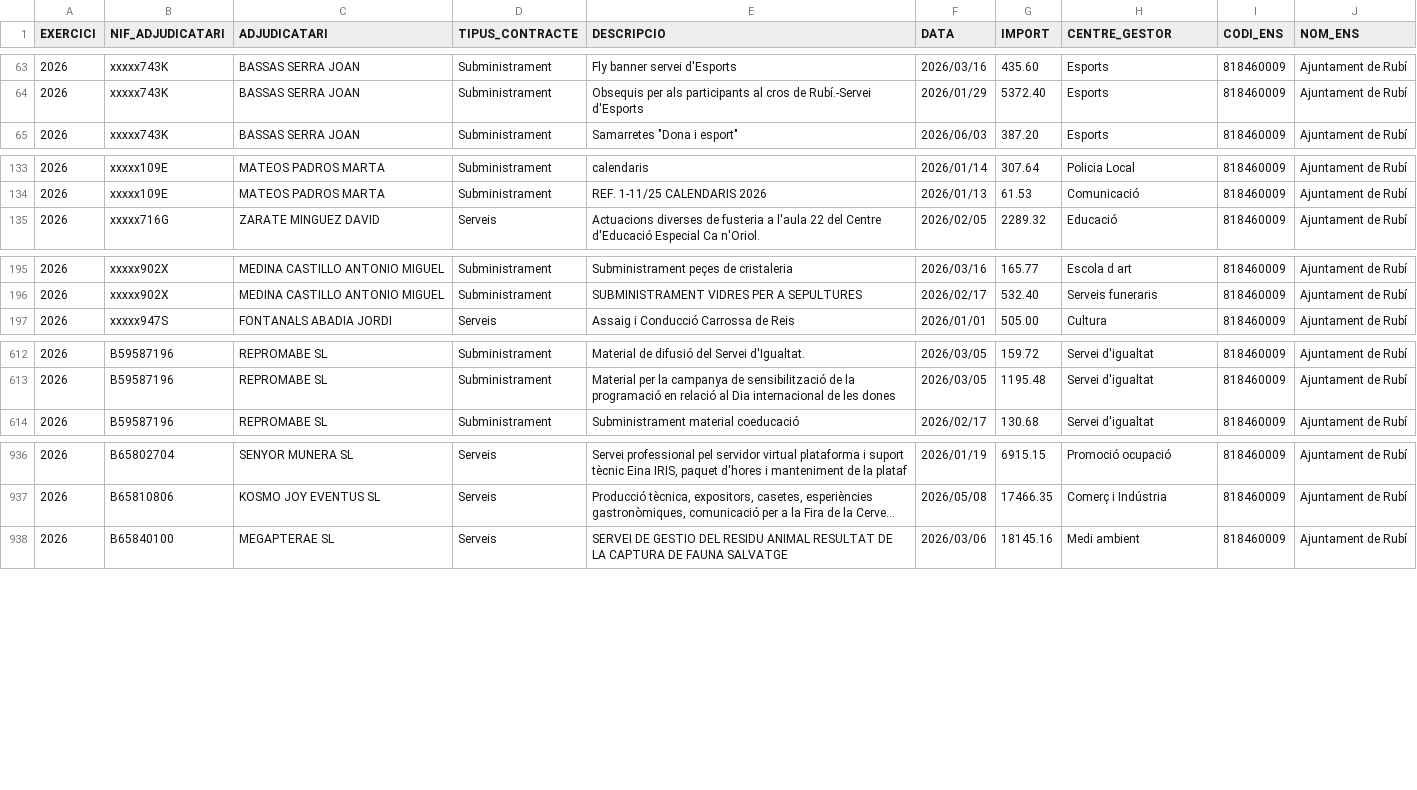
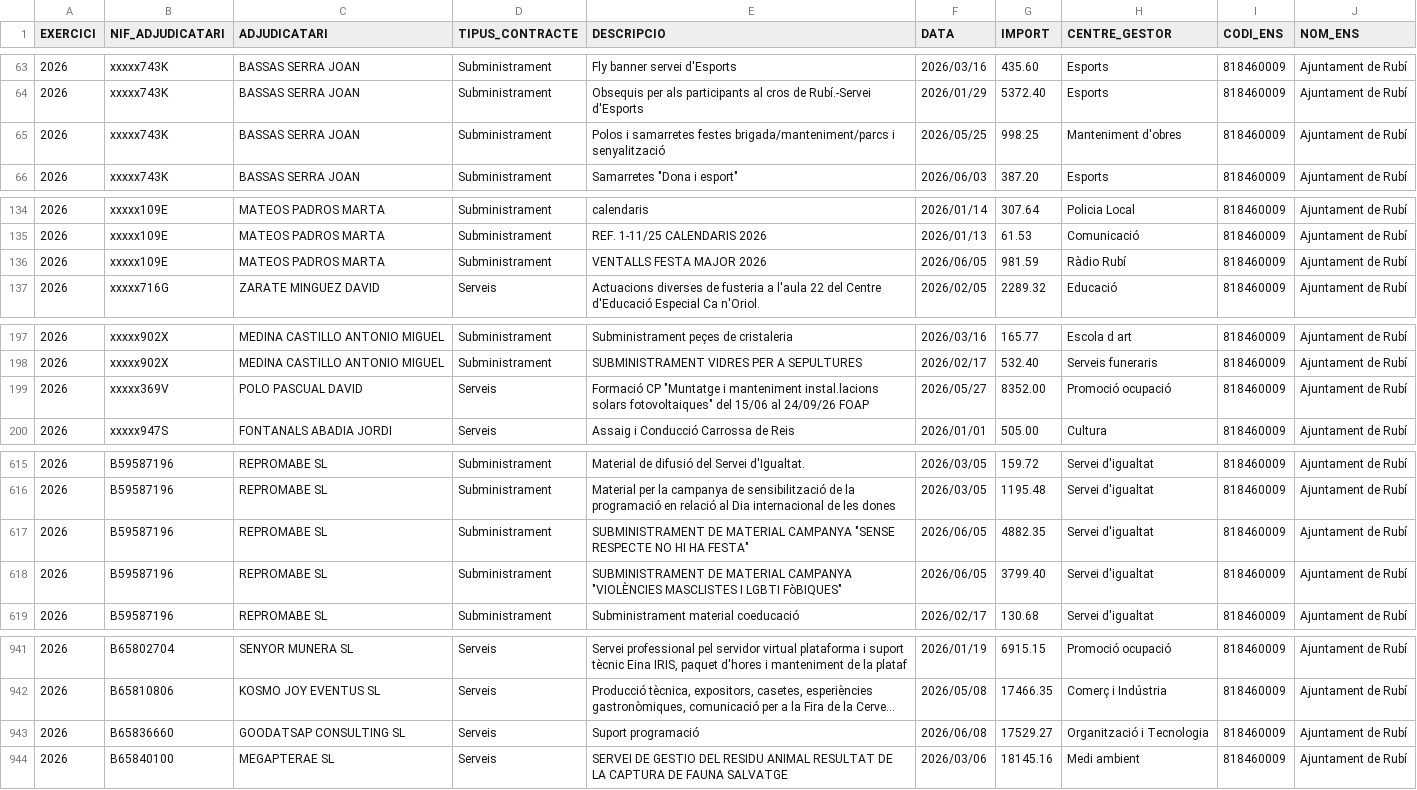
Before and after one commit to ajrubi/opendata, a CSV file: datasets/csv/economia_contractes_menors.csv, drawn as a sheet; only a part is shown, gaps mark what is left out; long unchanged cells end in …; the diff covers the shown part only; the diff names each change by its address in the sheet, - before the commit and + after, or states it on an @@ line.

```diff
--- a/datasets/csv/economia_contractes_menors.csv
+++ b/datasets/csv/economia_contractes_menors.csv
+row 65: 2026 | xxxxx743K | BASSAS SERRA JOAN | Subministrament | Polos i samarretes festes brigada/manteniment/parcs i senyalització | 2026/05/25 | 998.25 | Manteniment d'obres | 818460009 | Ajuntament de Rubí
+row 136: 2026 | xxxxx109E | MATEOS PADROS MARTA | Subministrament | VENTALLS FESTA MAJOR 2026 | 2026/06/05 | 981.59 | Ràdio Rubí | 818460009 | Ajuntament de Rubí
+row 199: 2026 | xxxxx369V | POLO PASCUAL DAVID | Serveis | Formació CP "Muntatge i manteniment instal.lacions solars fotovoltaiques" del 15/06 al 24/09/26 FOAP | 2026/05/27 | 8352.00 | Promoció ocupació | 818460009 | Ajuntament de Rubí
+row 617: 2026 | B59587196 | REPROMABE SL | Subministrament | SUBMINISTRAMENT DE MATERIAL CAMPANYA "SENSE RESPECTE NO HI HA FESTA" | 2026/06/05 | 4882.35 | Servei d'igualtat | 818460009 | Ajuntament de Rubí
+row 618: 2026 | B59587196 | REPROMABE SL | Subministrament | SUBMINISTRAMENT DE MATERIAL CAMPANYA "VIOLÈNCIES MASCLISTES I LGBTI FòBIQUES" | 2026/06/05 | 3799.40 | Servei d'igualtat | 818460009 | Ajuntament de Rubí
+row 943: 2026 | B65836660 | GOODATSAP CONSULTING SL | Serveis | Suport programació | 2026/06/08 | 17529.27 | Organització i Tecnologia | 818460009 | Ajuntament de Rubí
```
Also changed, not shown: 2 added rows elsewhere in this file, datasets/csv/economia_pressupost_ingressos.csv, datasets/csv/hisenda/contractes_menors.csv, 17 other files.
